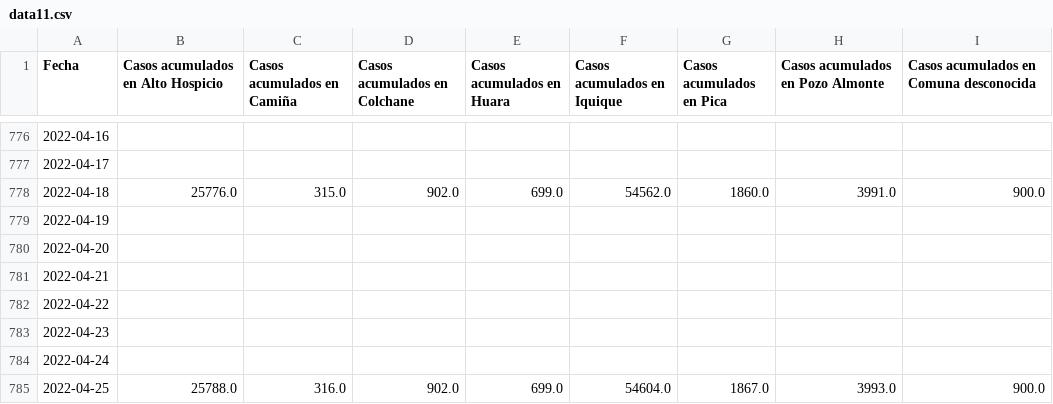
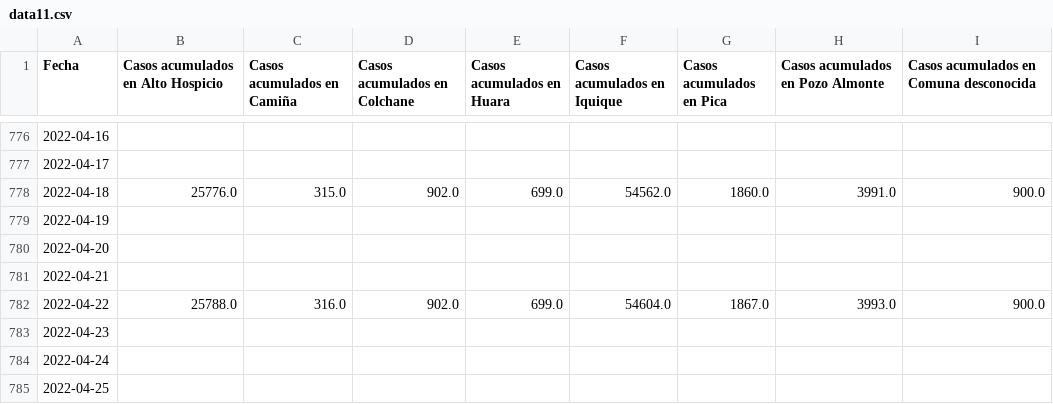
Before and after one commit to pandemiaventana/pandemiaventana, a CSV file: out/site/csv/data11.csv, drawn as a sheet; only a part is shown, gaps mark what is left out.

```diff
--- a/out/site/csv/data11.csv
+++ b/out/site/csv/data11.csv
@@ -781,5 +781,5 @@ Fecha,Casos acumulados en Alto Hospicio,Casos acumulados en Camiña,Casos acumul
 2022-04-21,,,,,,,,
-2022-04-22,,,,,,,,
+2022-04-22,25788.0,316.0,902.0,699.0,54604.0,1867.0,3993.0,900.0
 2022-04-23,,,,,,,,
 2022-04-24,,,,,,,,
-2022-04-25,25788.0,316.0,902.0,699.0,54604.0,1867.0,3993.0,900.0
+2022-04-25,,,,,,,,
```
Also changed, not shown: out/site/csv/data14.csv, out/site/csv/data15.csv, 32 other files.
